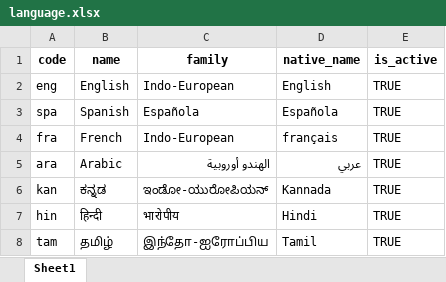
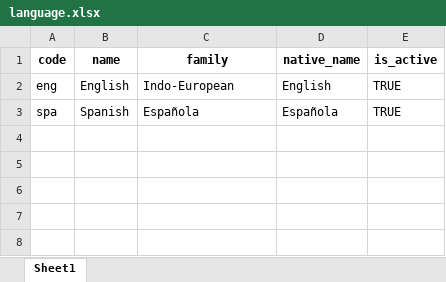
Before and after one commit to belize-id/mosip-data, an Excel workbook: mosip_master/xlsx/language.xlsx, sheet Sheet1, drawn as a sheet; values as stored, in another font and other column widths than the file's, no borders; the diff names each change by its address in the sheet, - before the commit and + after, or states it on an @@ line.

```diff
--- a/mosip_master/xlsx/language.xlsx (sheet Sheet1)
+++ b/mosip_master/xlsx/language.xlsx (sheet Sheet1)
-row 4: fra | French | Indo-European | français | TRUE
-row 5: ara | Arabic | الهندو أوروبية | عربي | TRUE
-row 6: kan | ಕನ್ನಡ | ಇಂಡೋ-ಯುರೋಪಿಯನ್ | Kannada | TRUE
-row 7: hin | हिन्दी | भारोपीय | Hindi | TRUE
-row 8: tam | தமிழ் | இந்தோ-ஐரோப்பிய | Tamil | TRUE
```
Also changed, not shown: mosip_master/xlsx/blacklisted_words.xlsx, mosip_master/xlsx/doc_type.xlsx, 53 other files.
